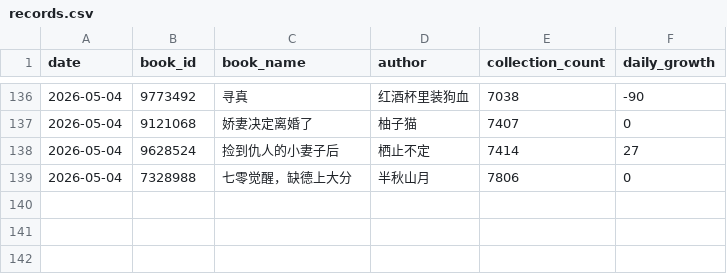
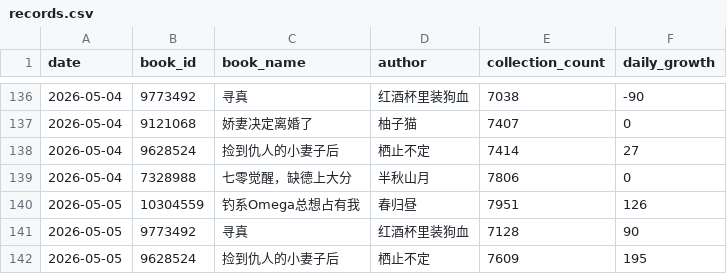
Before and after one commit to Rita1128/jjwxc-monitor, a CSV file: data/records.csv, drawn as a sheet; only a part is shown, gaps mark what is left out; the diff names each change by its address in the sheet, - before the commit and + after, or states it on an @@ line.

```diff
--- a/data/records.csv
+++ b/data/records.csv
+row 140: 2026-05-05 | 10304559 | 钓系Omega总想占有我 | 春归昼 | 7951 | 126
+row 141: 2026-05-05 | 9773492 | 寻真 | 红酒杯里装狗血 | 7128 | 90
+row 142: 2026-05-05 | 9628524 | 捡到仇人的小妻子后 | 栖止不定 | 7609 | 195
```
